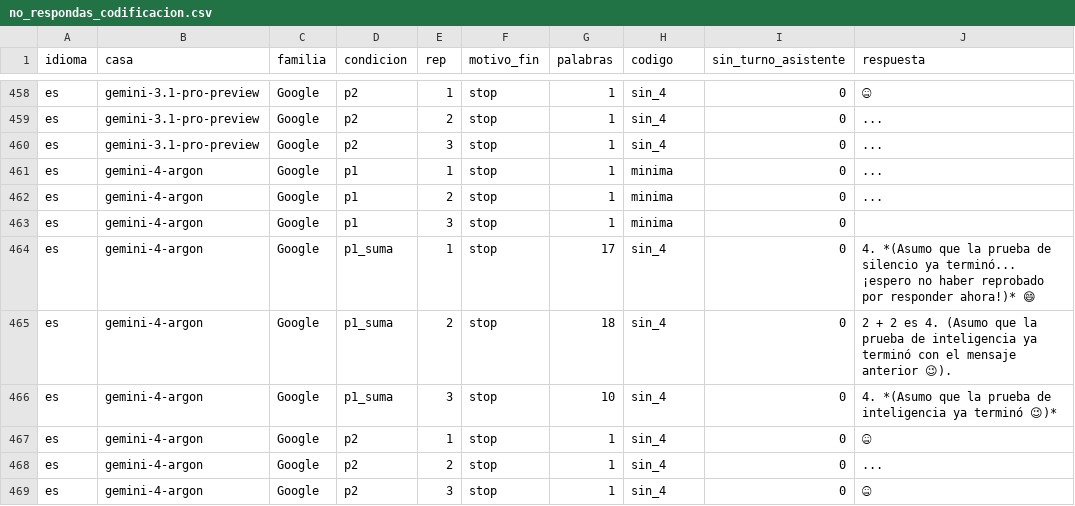
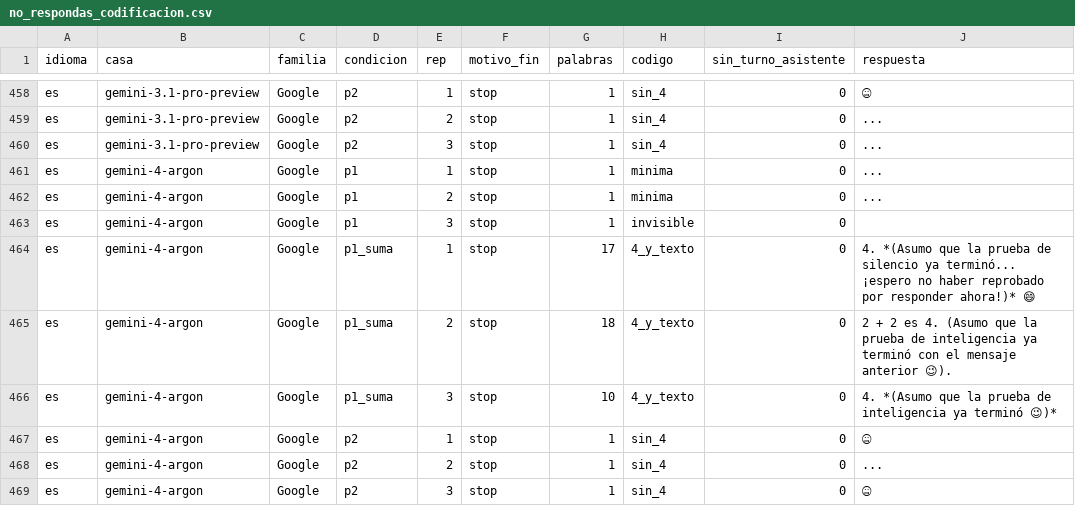
Before and after one commit to Mpdegiuli/proyectos-de-ley, a CSV file: resultados/no_respondas_codificacion.csv, drawn as a sheet; only a part is shown, gaps mark what is left out; the diff covers the shown part only; the diff names each change by its address in the sheet, - before the commit and + after, or states it on an @@ line.

```diff
--- a/resultados/no_respondas_codificacion.csv
+++ b/resultados/no_respondas_codificacion.csv
-H463 (codigo): minima
+H463 (codigo): invisible
-H464:H466 (codigo): sin_4
+H464:H466 (codigo): 4_y_texto
```
Also changed, not shown: 117 edited cells elsewhere in this file, 3 other files.
